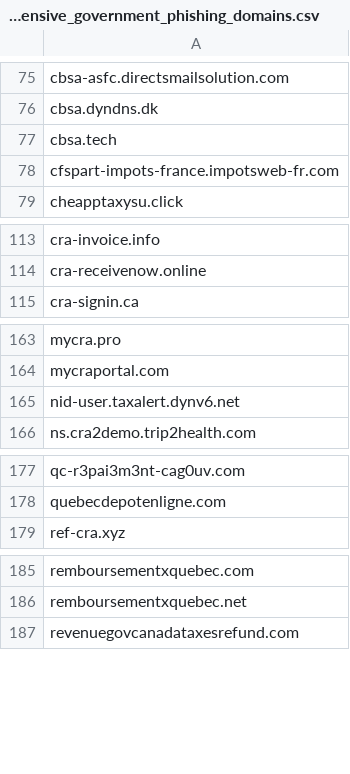
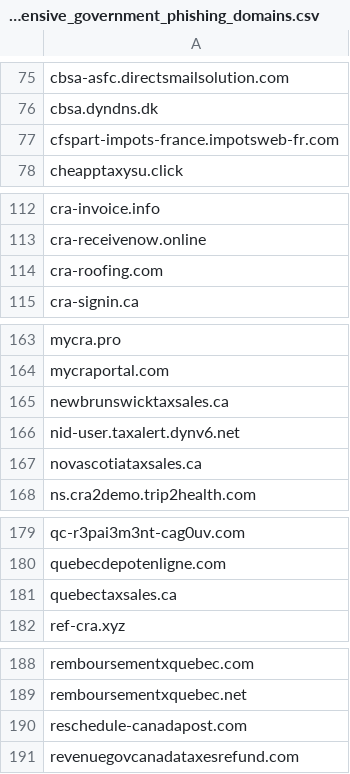
Before and after one commit to Phishcan/phishcan-data, a CSV file: api/government/comprehensive_government_phishing_domains.csv, drawn as a sheet; only a part is shown, gaps mark what is left out.

```diff
--- a/api/government/comprehensive_government_phishing_domains.csv
+++ b/api/government/comprehensive_government_phishing_domains.csv
@@ -76,3 +76,2 @@ cbsa-asfc.directsmailsolution.com
 cbsa.dyndns.dk
-cbsa.tech
 cfspart-impots-france.impotsweb-fr.com
@@ -114,2 +113,3 @@ cra-invoice.info
 cra-receivenow.online
+cra-roofing.com
 cra-signin.ca
@@ -164,3 +164,5 @@ mycra.pro
 mycraportal.com
+newbrunswicktaxsales.ca
 nid-user.taxalert.dynv6.net
+novascotiataxsales.ca
 ns.cra2demo.trip2health.com
@@ -178,2 +180,3 @@ qc-r3pai3m3nt-cag0uv.com
 quebecdepotenligne.com
+quebectaxsales.ca
 ref-cra.xyz
@@ -186,2 +189,3 @@ remboursementxquebec.com
 remboursementxquebec.net
+reschedule-canadapost.com
 revenuegovcanadataxesrefund.com
```
Also changed, not shown: api/banking/comprehensive_banking_phishing_domains.csv, api/utilities/comprehensive_utilities_phishing_domains.csv, 11 other files.
